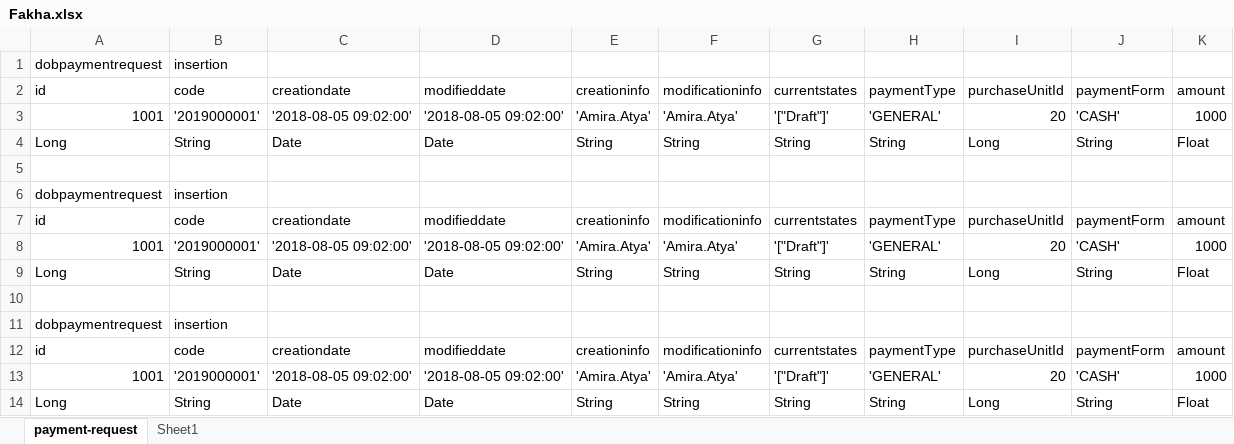
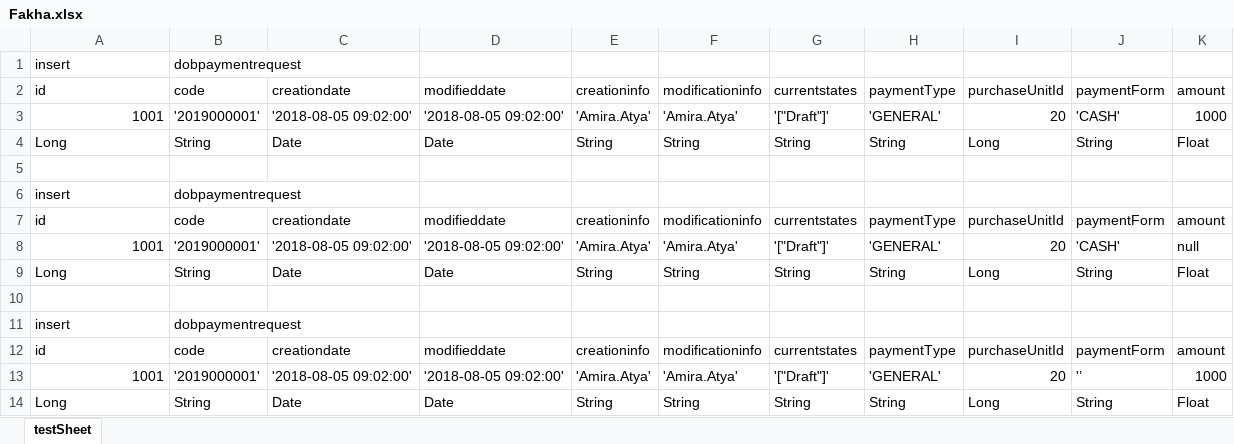
Before and after one commit to akhidrb/ReadExcel, an Excel workbook: src/main/resources/Fakha.xlsx, sheet testSheet, drawn as a sheet; values as stored, in another font and other column widths than the file's, no borders; removed rows and columns are numbered as before the commit, all else as after; the diff names each change by its address in the sheet, - before the commit and + after, or states it on an @@ line.

Commit message:
completed TDD cycle for query creator from excel sheets

```diff
--- a/src/main/resources/Fakha.xlsx (sheet testSheet)
+++ b/src/main/resources/Fakha.xlsx (sheet testSheet)
-sheet tab: payment-request
+sheet tab: testSheet
-sheet tab: Sheet1
-row 1: dobpaymentrequest | insertion
+row 1: insert | dobpaymentrequest
-row 6: dobpaymentrequest | insertion
+row 6: insert | dobpaymentrequest
-K8: 1000
+K8: null
-row 11: dobpaymentrequest | insertion
+row 11: insert | dobpaymentrequest
-J13: 'CASH'
+J13: '’
```
Also changed, not shown: target/classes/Fakha.xlsx, 6 other files.
